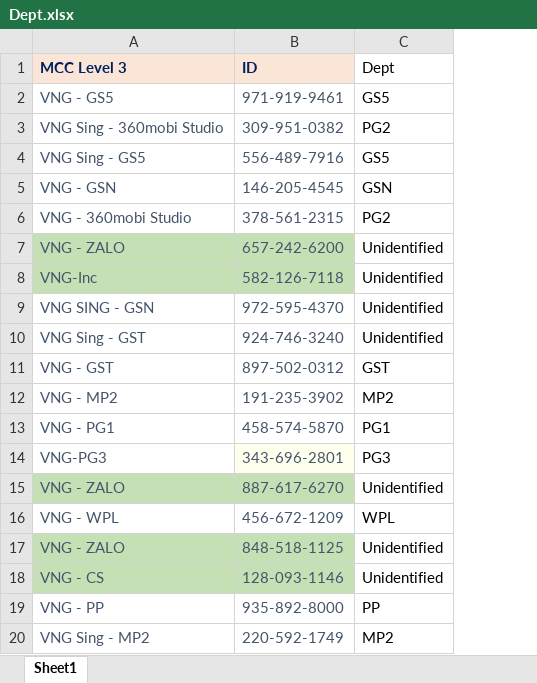
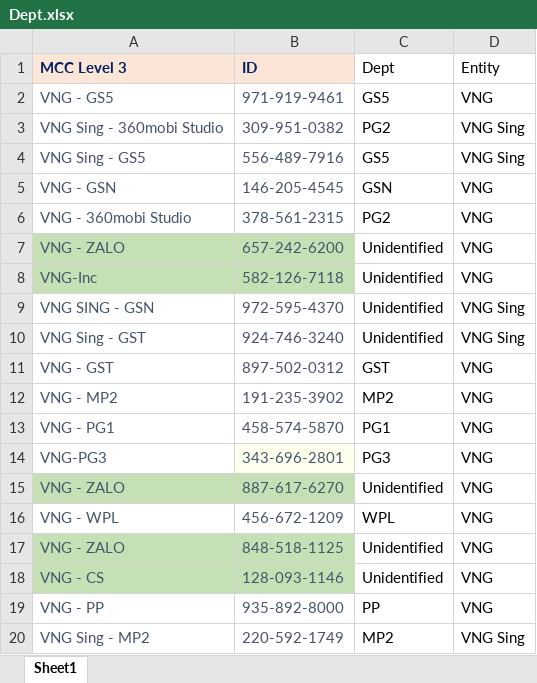
Before and after one commit to vunguyen1408/no-more-weekend, an Excel workbook: adwords_python3/online_marketing/final/LIST_ACCOUNT/Dept.xlsx, sheet Sheet1, drawn as a sheet; values as stored, in another font and other column widths than the file's, no borders; the diff names each change by its address in the sheet, - before the commit and + after, or states it on an @@ line.

```diff
--- a/adwords_python3/online_marketing/final/LIST_ACCOUNT/Dept.xlsx (sheet Sheet1)
+++ b/adwords_python3/online_marketing/final/LIST_ACCOUNT/Dept.xlsx (sheet Sheet1)
+column D (Entity), rows 2-20: VNG | VNG Sing | VNG Sing | VNG | VNG | VNG | VNG | VNG Sing | VNG Sing | VNG | VNG | VNG | VNG | VNG | VNG | VNG | VNG | VNG | VNG Sing
```
Also changed, not shown: 1 other file.
